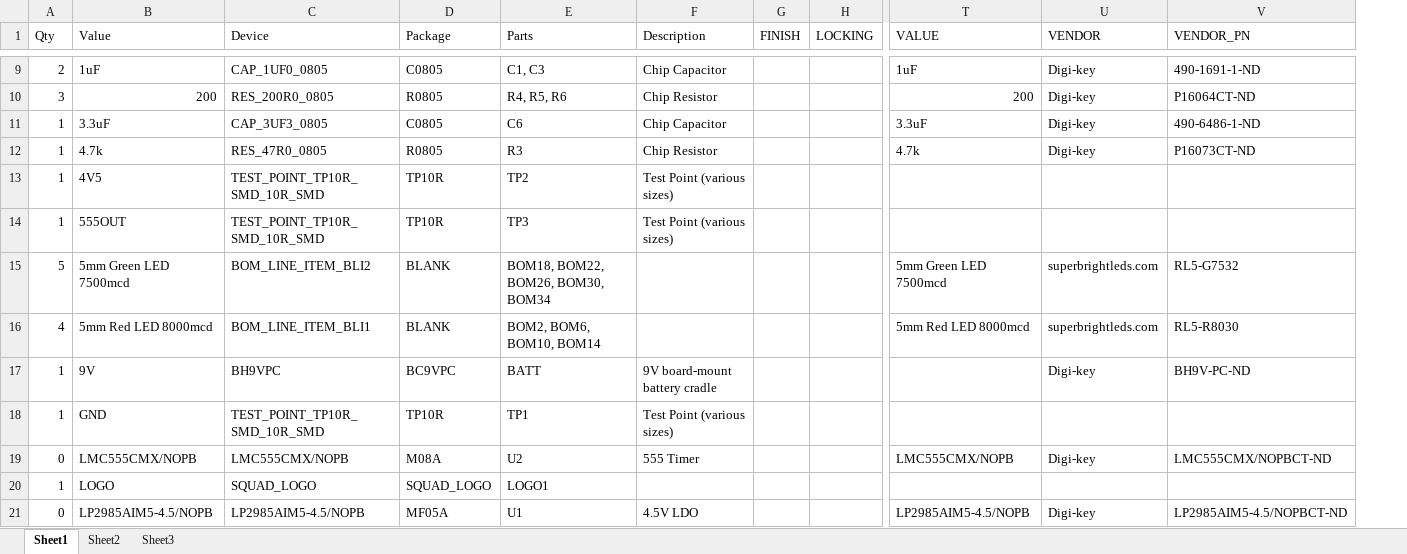
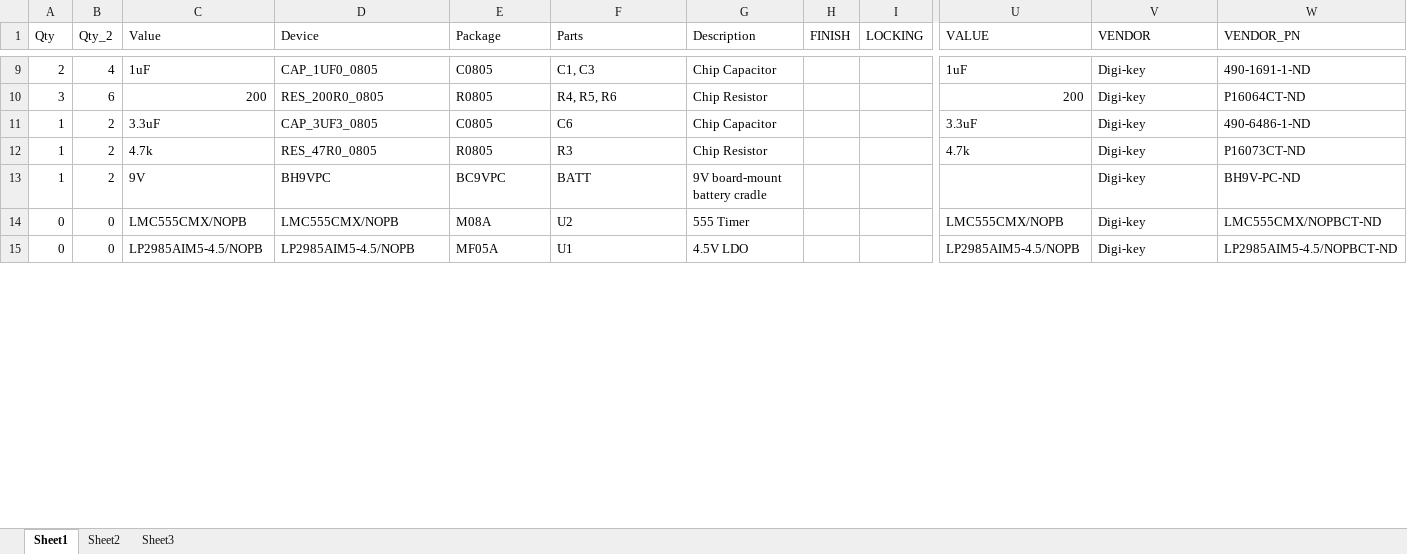
Before and after one commit to TightSquad/HABIP-HW, an Excel workbook: eagle/projects/GRSS/rev1/GRSS_BOM.xlsx, sheet Sheet1, drawn as a sheet; only a part is shown, gaps mark what is left out; values as stored, in another font and other column widths than the file's, no borders; removed rows and columns are numbered as before the commit, all else as after; rows hold the shown columns only; the diff covers the shown part only; the diff names each change by its address in the sheet, - before the commit and + after, or states it on an @@ line.

```diff
--- a/eagle/projects/GRSS/rev1/GRSS_BOM.xlsx (sheet Sheet1)
+++ b/eagle/projects/GRSS/rev1/GRSS_BOM.xlsx (sheet Sheet1)
+column B (Qty_2), rows 9-15: 4 | 6 | 2 | 2 | 2 | 0 | 0
-row 13: 1 | 4V5 | TEST_POINT_TP10R_SMD_10R_SMD | TP10R | TP2 | Test Point (various sizes)
-row 14: 1 | 555OUT | TEST_POINT_TP10R_SMD_10R_SMD | TP10R | TP3 | Test Point (various sizes)
-row 15: 5 | 5mm Green LED 7500mcd | BOM_LINE_ITEM_BLI2 | BLANK | BOM18, BOM22, BOM26, BOM30, BOM34 |  |  |  | 5mm Green LED 7500mcd | superbrightleds.com | RL5-G7532
-row 16: 4 | 5mm Red LED 8000mcd | BOM_LINE_ITEM_BLI1 | BLANK | BOM2, BOM6, BOM10, BOM14 |  |  |  | 5mm Red LED 8000mcd | superbrightleds.com | RL5-R8030
-row 18: 1 | GND | TEST_POINT_TP10R_SMD_10R_SMD | TP10R | TP1 | Test Point (various sizes)
-row 20: 1 | LOGO | SQUAD_LOGO | SQUAD_LOGO | LOGO1
```
Also changed, not shown: 3 removed rows elsewhere in this sheet, 1 other file.
